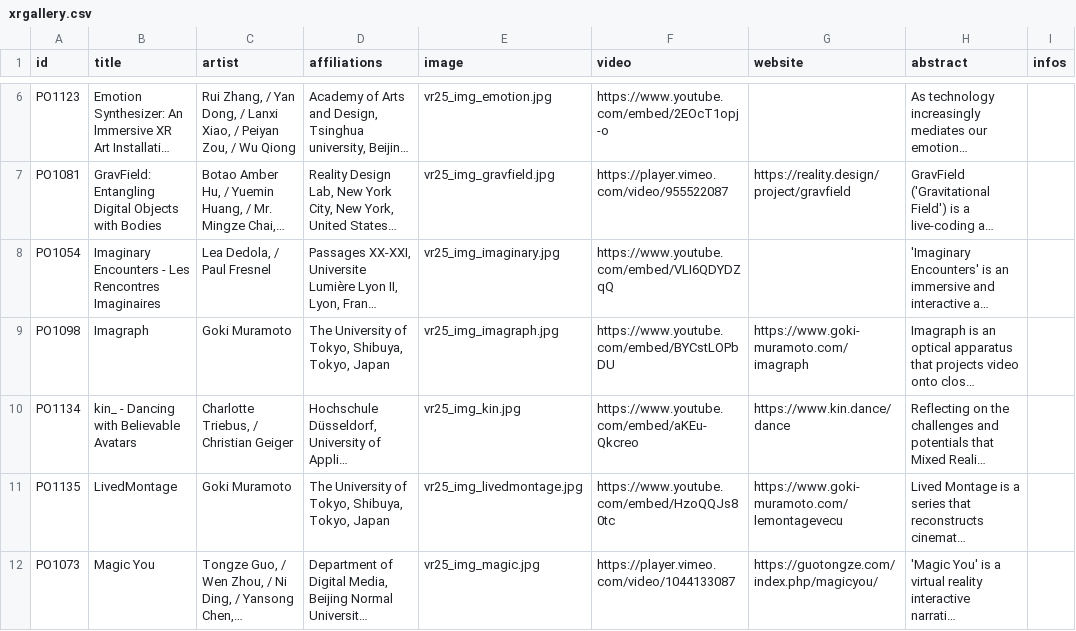
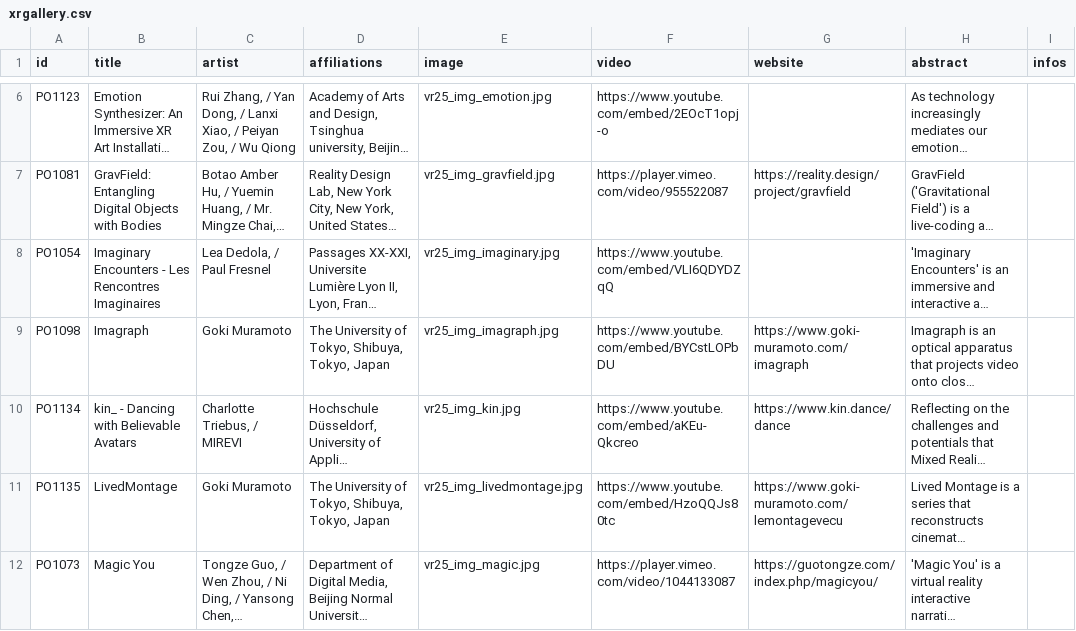
Before and after one commit to ieeevr/2027, a CSV file: _data/xrgallery.csv, drawn as a sheet; only a part is shown, gaps mark what is left out; long unchanged cells end in …; the diff names each change by its address in the sheet, - before the commit and + after, or states it on an @@ line.

Commit message:
Minor update on XRgallery

```diff
--- a/_data/xrgallery.csv
+++ b/_data/xrgallery.csv
-C10 (artist): Charlotte Triebus, / Christian Geiger
+C10 (artist): Charlotte Triebus, / MIREVI
```
